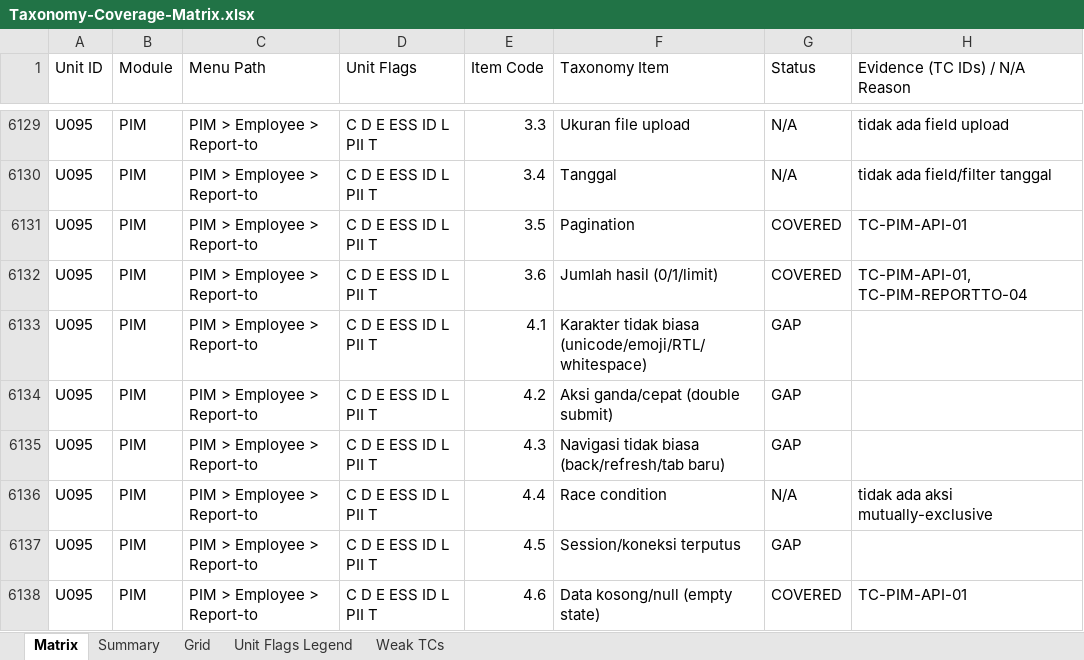
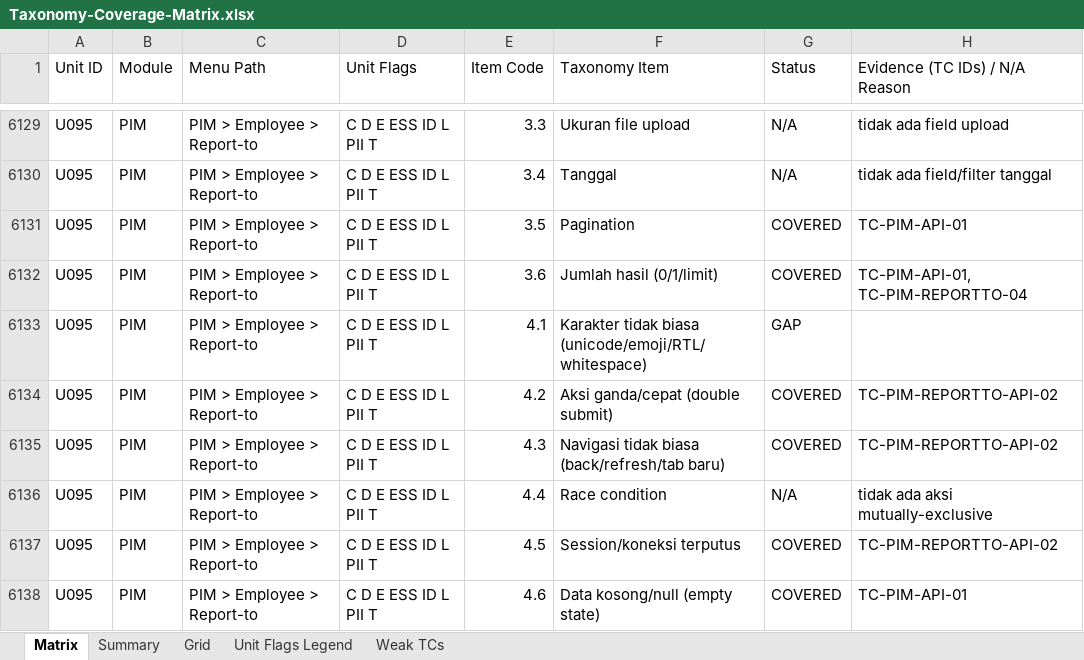
Before and after one commit to arsalwildan15/qa-portofolio, an Excel workbook: docs/Taxonomy-Coverage-Matrix.xlsx, sheet Matrix, drawn as a sheet; only a part is shown, gaps mark what is left out; values as stored, in another font and other column widths than the file's, no cell formats; the diff covers the shown part only; the diff names each change by its address in the sheet, - before the commit and + after, or states it on an @@ line.

```diff
--- a/docs/Taxonomy-Coverage-Matrix.xlsx (sheet Matrix)
+++ b/docs/Taxonomy-Coverage-Matrix.xlsx (sheet Matrix)
-G6134:G6135 (Status): GAP
+G6134:G6135 (Status): COVERED
-H6134:H6135 (Evidence (TC IDs) / N/A Reason): (empty)
+H6134:H6135 (Evidence (TC IDs) / N/A Reason): TC-PIM-REPORTTO-API-02
-G6137 (Status): GAP
+G6137 (Status): COVERED
-H6137 (Evidence (TC IDs) / N/A Reason): (empty)
+H6137 (Evidence (TC IDs) / N/A Reason): TC-PIM-REPORTTO-API-02
```
Also changed, not shown: 33 edited cells elsewhere in this sheet, sheet Grid, cell formats, docs/Bug-List.xlsx, 9 other files.
